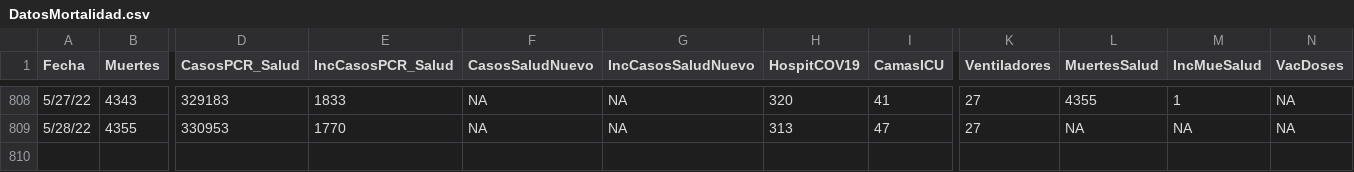
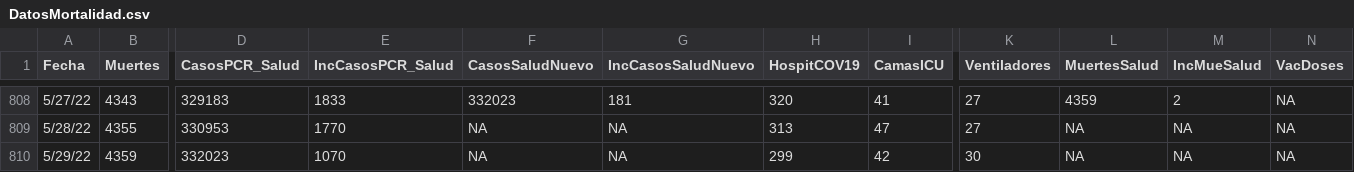
Before and after one commit to rafalab/covidpr, a CSV file: dashboard/data/DatosMortalidad.csv, drawn as a sheet; only a part is shown, gaps mark what is left out; rows hold the shown columns only; the diff covers the shown part only; the diff names each change by its address in the sheet, - before the commit and + after, or states it on an @@ line.

```diff
--- a/dashboard/data/DatosMortalidad.csv
+++ b/dashboard/data/DatosMortalidad.csv
-F808 (CasosSaludNuevo): NA
+F808 (CasosSaludNuevo): 332023
-G808 (IncCasosSaludNuevo): NA
+G808 (IncCasosSaludNuevo): 181
-L808 (MuertesSalud): 4355
+L808 (MuertesSalud): 4359
-M808 (IncMueSalud): 1
+M808 (IncMueSalud): 2
+row 810: 5/29/22 | 4359 | 332023 | 1070 | NA | NA | 299 | 42 | 30 | NA | NA | NA
```
Also changed, not shown: 31 edited cells elsewhere in this file.
